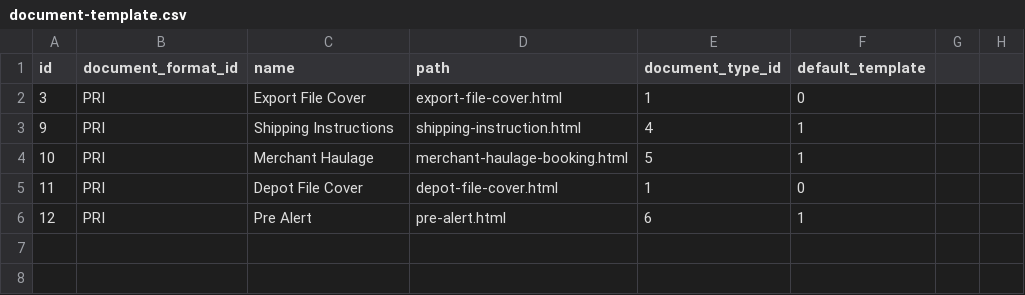
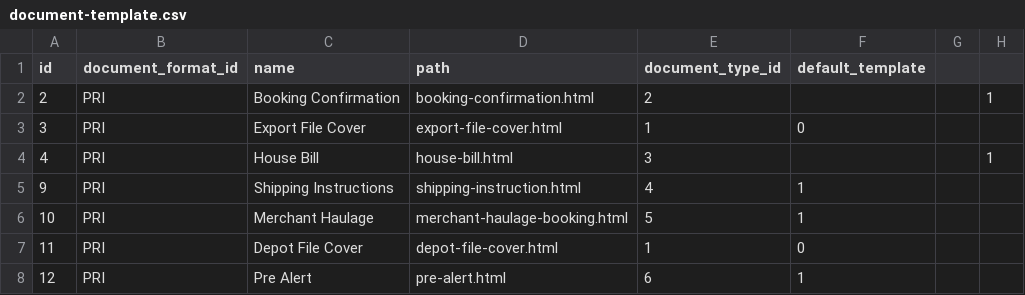
Before and after one commit to warrantgroup/fixtures, a CSV file: data/document-template.csv, drawn as a sheet; the diff names each change by its address in the sheet, - before the commit and + after, or states it on an @@ line.

Commit message:
Update document-template.csv
Added document templates from the dev db

```diff
--- a/data/document-template.csv
+++ b/data/document-template.csv
+row 2: 2 | PRI | Booking Confirmation | booking-confirmation.html | 2 |  |  | 1
+row 4: 4 | PRI | House Bill | house-bill.html | 3 |  |  | 1
```
